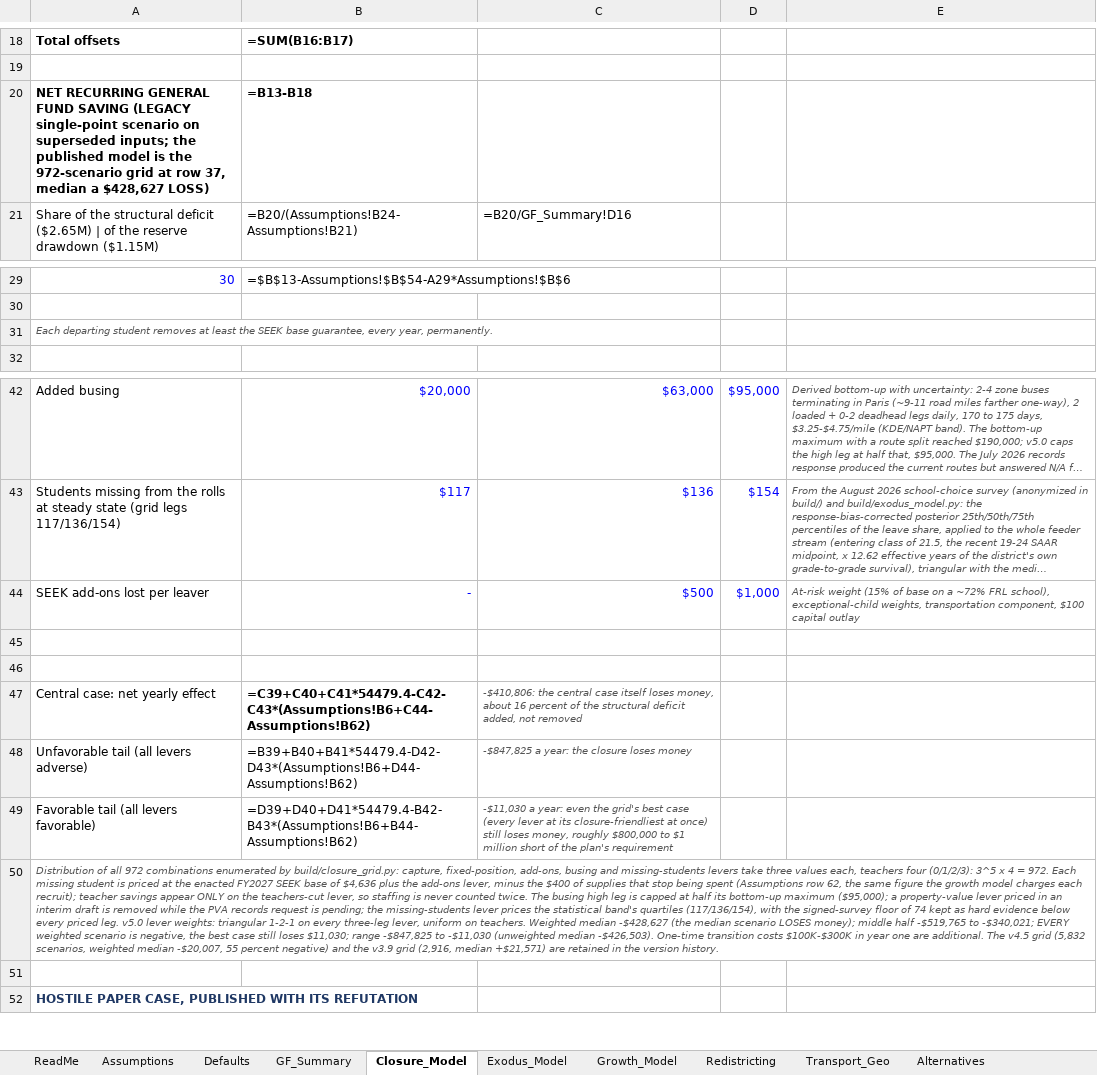
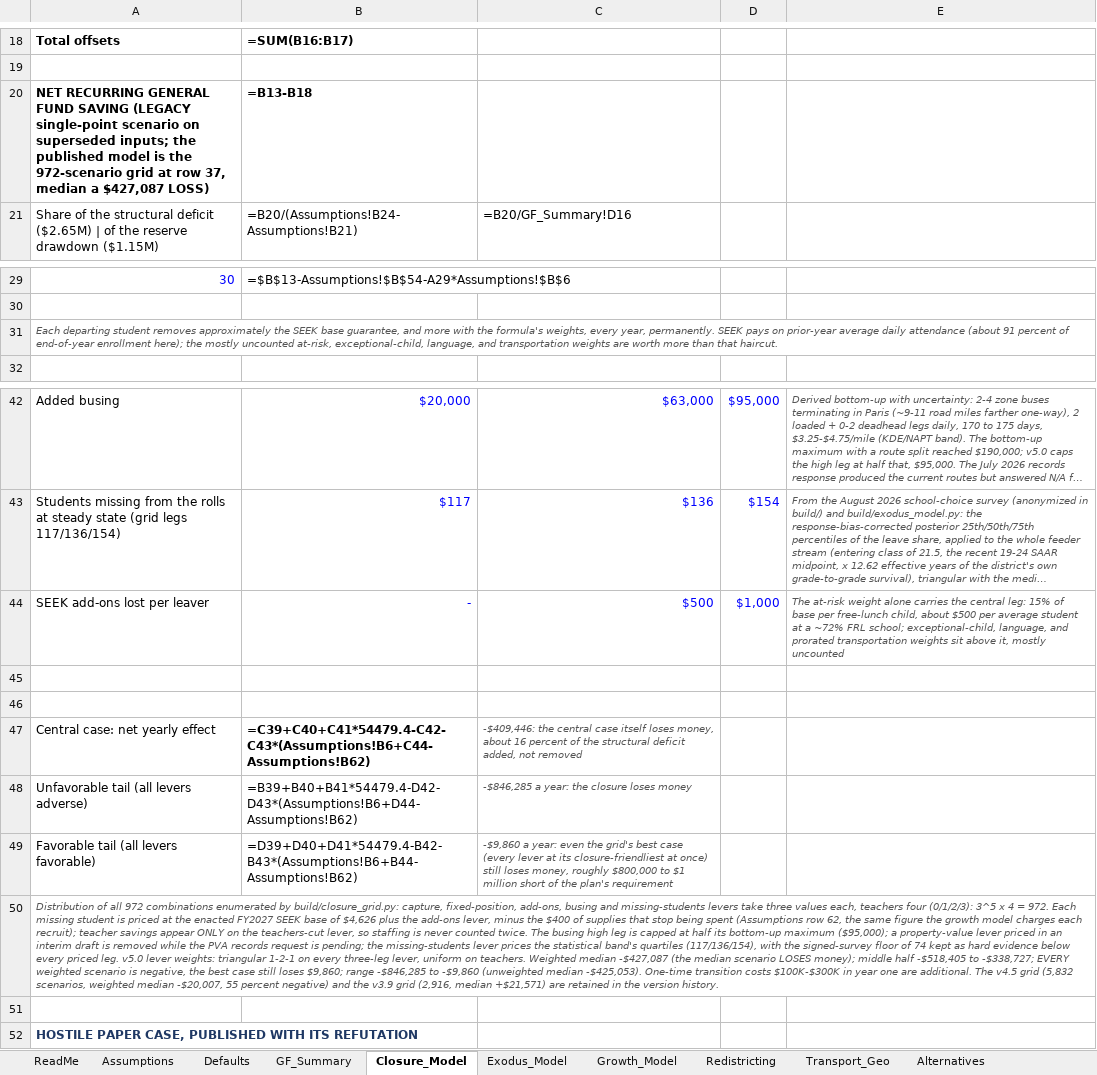
Before and after one commit to ryanuspsagm/SaveNMES, an Excel workbook: NMES_Financial_Model.xlsx, sheet Closure_Model, drawn as a sheet; only a part is shown, gaps mark what is left out; long unchanged cells end in …; values as stored, in another font and other column widths than the file's, no borders; formulas without a stored value are shown as written; the diff names each change by its address in the sheet, - before the commit and + after, or states it on an @@ line.

```diff
--- a/NMES_Financial_Model.xlsx (sheet Closure_Model)
+++ b/NMES_Financial_Model.xlsx (sheet Closure_Model)
-A20: …median a $428,627 LOSS)
+A20: …median a $427,087 LOSS)
-A31: …student removes at least the SEEK base guarantee, every year, permanently.
+A31: …student removes approximately the SEEK base guarantee, and more with the formula's weights, every year, permanently. SEEK pays on prior-year average daily attendance (about 91 percent of end-of-year enrollment here); the mostly uncounted at-risk, exceptional-child, language, and transportation weights are worth more than that haircut.
-E44: At-risk weight (15% of base on a ~72% FRL school), exceptional-child weights, transportation component, $100 capital outlay
+E44: The at-risk weight alone carries the central leg: 15% of base per free-lunch child, about $500 per average student at a ~72% FRL school; exceptional-child, language, and prorated transportation weights sit above it, mostly uncounted
-C47: -$410,806: the central…
+C47: -$409,446: the central…
-C48: -$847,825 a year: the closure loses money
+C48: -$846,285 a year: the closure loses money
-C49: -$11,030 a year:…
+C49: -$9,860 a year:…
-A50: …base of $4,636 plus the add-ons lever, minus the $400 of supplies that stop being spent (Assumptions row 62, the same figure the growth model charges each recruit); teacher savings appear ONLY on the teachers-cut lever, so staffing is never counted twice. The busing high leg is capped at half its bottom-up maximum ($95,000); a property-value lever priced in an interim draft is removed while the PVA records request is pending; the missing-students lever prices the statistical band's quartiles (117/136/154), with the signed-survey floor of 74 kept as hard evidence below every priced leg. v5.0 lever weights: triangular 1-2-1 on every three-leg lever, uniform on teachers. Weighted median -$428,627 (the median scenario LOSES money); middle half -$519,765 to -$340,021; EVERY weighted scenario is negative, the best case still loses $11,030; range -$847,825 to -$11,030 (unweighted median -$426,503). One-time transition…
+A50: …base of $4,626 plus the add-ons lever, minus the $400 of supplies that stop being spent (Assumptions row 62, the same figure the growth model charges each recruit); teacher savings appear ONLY on the teachers-cut lever, so staffing is never counted twice. The busing high leg is capped at half its bottom-up maximum ($95,000); a property-value lever priced in an interim draft is removed while the PVA records request is pending; the missing-students lever prices the statistical band's quartiles (117/136/154), with the signed-survey floor of 74 kept as hard evidence below every priced leg. v5.0 lever weights: triangular 1-2-1 on every three-leg lever, uniform on teachers. Weighted median -$427,087 (the median scenario LOSES money); middle half -$518,405 to -$338,727; EVERY weighted scenario is negative, the best case still loses $9,860; range -$846,285 to -$9,860 (unweighted median -$425,053). One-time transition…
```
Also changed, not shown: sheet Defaults, sheet Alternatives, sheet Debt_Service, sheet Scenarios, sheet Assumptions, sheet Runway, 3 more sheets, 16 other files.
